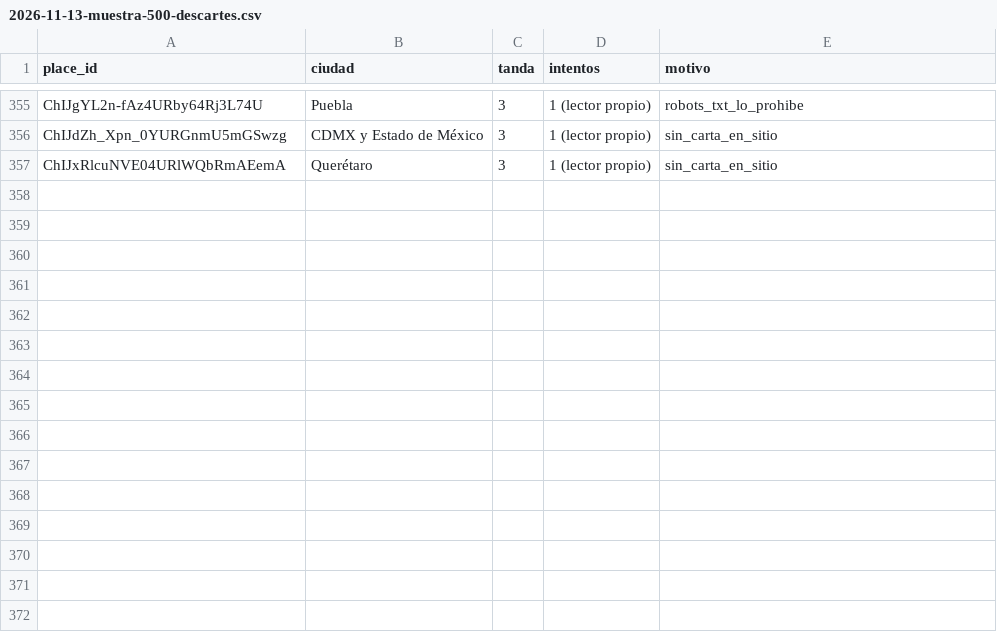
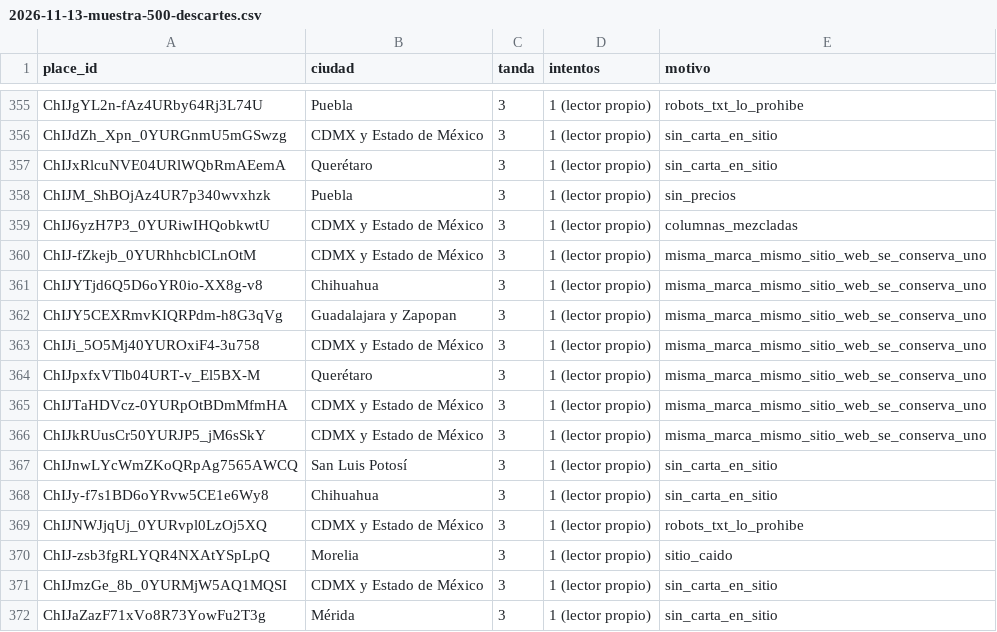
Before and after one commit to KlvinLopez/carta, a CSV file: docs/research/2026-11-13-muestra-500-descartes.csv, drawn as a sheet; only a part is shown, gaps mark what is left out; the diff names each change by its address in the sheet, - before the commit and + after, or states it on an @@ line.

```diff
--- a/docs/research/2026-11-13-muestra-500-descartes.csv
+++ b/docs/research/2026-11-13-muestra-500-descartes.csv
+row 358: ChIJM_ShBOjAz4UR7p340wvxhzk | Puebla | 3 | 1 (lector propio) | sin_precios
+row 359: ChIJ6yzH7P3_0YURiwIHQobkwtU | CDMX y Estado de México | 3 | 1 (lector propio) | columnas_mezcladas
+row 360: ChIJ-fZkejb_0YURhhcblCLnOtM | CDMX y Estado de México | 3 | 1 (lector propio) | misma_marca_mismo_sitio_web_se_conserva_uno
+row 361: ChIJYTjd6Q5D6oYR0io-XX8g-v8 | Chihuahua | 3 | 1 (lector propio) | misma_marca_mismo_sitio_web_se_conserva_uno
+row 362: ChIJY5CEXRmvKIQRPdm-h8G3qVg | Guadalajara y Zapopan | 3 | 1 (lector propio) | misma_marca_mismo_sitio_web_se_conserva_uno
+row 363: ChIJi_5O5Mj40YUROxiF4-3u758 | CDMX y Estado de México | 3 | 1 (lector propio) | misma_marca_mismo_sitio_web_se_conserva_uno
+row 364: ChIJpxfxVTlb04URT-v_El5BX-M | Querétaro | 3 | 1 (lector propio) | misma_marca_mismo_sitio_web_se_conserva_uno
+row 365: ChIJTaHDVcz-0YURpOtBDmMfmHA | CDMX y Estado de México | 3 | 1 (lector propio) | misma_marca_mismo_sitio_web_se_conserva_uno
+row 366: ChIJkRUusCr50YURJP5_jM6sSkY | CDMX y Estado de México | 3 | 1 (lector propio) | misma_marca_mismo_sitio_web_se_conserva_uno
+row 367: ChIJnwLYcWmZKoQRpAg7565AWCQ | San Luis Potosí | 3 | 1 (lector propio) | sin_carta_en_sitio
+row 368: ChIJy-f7s1BD6oYRvw5CE1e6Wy8 | Chihuahua | 3 | 1 (lector propio) | sin_carta_en_sitio
+row 369: ChIJNWJjqUj_0YURvpl0LzOj5XQ | CDMX y Estado de México | 3 | 1 (lector propio) | robots_txt_lo_prohibe
+row 370: ChIJ-zsb3fgRLYQR4NXAtYSpLpQ | Morelia | 3 | 1 (lector propio) | sitio_caido
+row 371: ChIJmzGe_8b_0YURMjW5AQ1MQSI | CDMX y Estado de México | 3 | 1 (lector propio) | sin_carta_en_sitio
+row 372: ChIJaZazF71xVo8R73YowFu2T3g | Mérida | 3 | 1 (lector propio) | sin_carta_en_sitio
```
Also changed, not shown: docs/research/2026-11-13-muestra-500-datos.csv.
